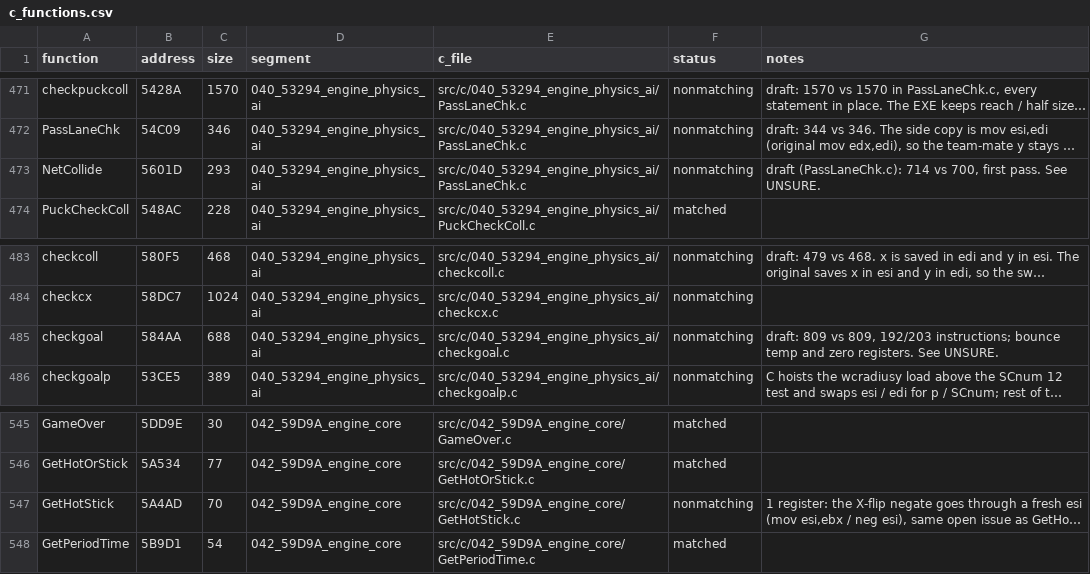
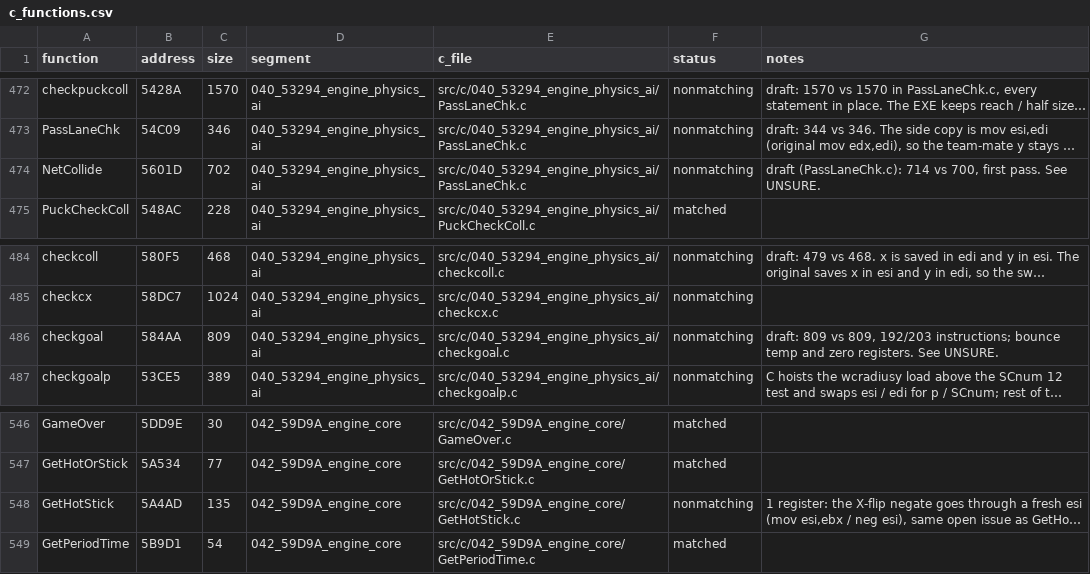
Before and after one commit to Mhopkinsinc/NHL95PC, a CSV file: tools/c_functions.csv, drawn as a sheet; only a part is shown, gaps mark what is left out; long unchanged cells end in …; addresses are those after the commit; the diff covers the shown part only; the diff names each change by its address in the sheet, - before the commit and + after, or states it on an @@ line.

```diff
--- a/tools/c_functions.csv
+++ b/tools/c_functions.csv
-C474 (size): 293
+C474 (size): 702
-C486 (size): 688
+C486 (size): 809
-C548 (size): 70
+C548 (size): 135
```
Also changed, not shown: 3 added rows and 5 edited cells elsewhere in this file, 3 other files.
